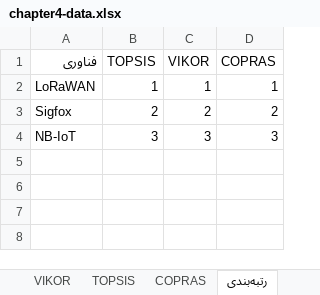
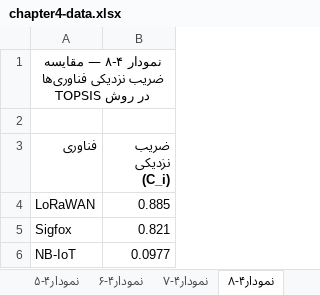
Before and after one commit to sazmanfava854-sudo/test, an Excel workbook: docs/chapter4-figures/chapter4-data.xlsx, sheet نمودار۴-۸, drawn as a sheet; values as stored, in another font and other column widths than the file's, no borders; charts and pictures not drawn; removed rows and columns are numbered as before the commit, all else as after; the diff names each change by its address in the sheet, - before the commit and + after, or states it on an @@ line.

```diff
--- a/docs/chapter4-figures/chapter4-data.xlsx (sheet نمودار۴-۸)
+++ b/docs/chapter4-figures/chapter4-data.xlsx (sheet نمودار۴-۸)
-sheet tab: VIKOR
+sheet tab: نمودار۴-۵
-sheet tab: TOPSIS
+sheet tab: نمودار۴-۶
-sheet tab: COPRAS
+sheet tab: نمودار۴-۷
-sheet tab: رتبه‌بندی
+sheet tab: نمودار۴-۸
-column B (TOPSIS), rows 2-4: 1 | 2 | 3
-column C (VIKOR), rows 2-4: 1 | 2 | 3
-column D (COPRAS), rows 2-4: 1 | 2 | 3
+column B (ضریب نزدیکی (C_i)), rows 4-6: 0.885 | 0.821 | 0.0977
+row 1: نمودار ۴-۸ — مقایسه ضریب نزدیکی فناوری‌ها در روش TOPSIS
+row 2: (empty)
-A3 bold: off
+A3 bold: on
```
Also changed, not shown: sheet نمودار۴-۳, sheet نمودار۴-۶, sheet نمودار۴-۴, sheet نمودار۴-۲, sheet نمودار۴-۷, sheet نمودار۴-۵, 1 more sheet, other sheet tabs, charts or pictures, 1 other file.
